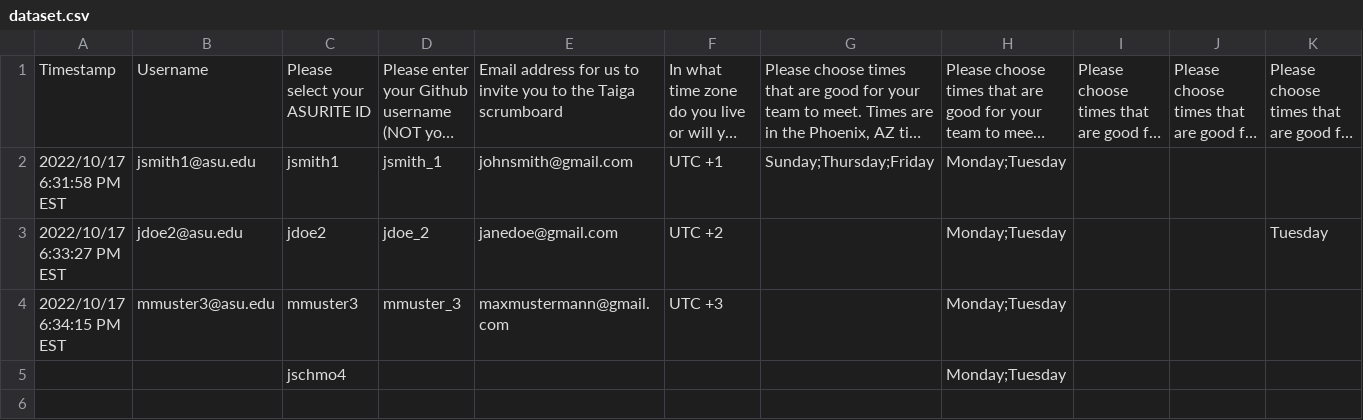
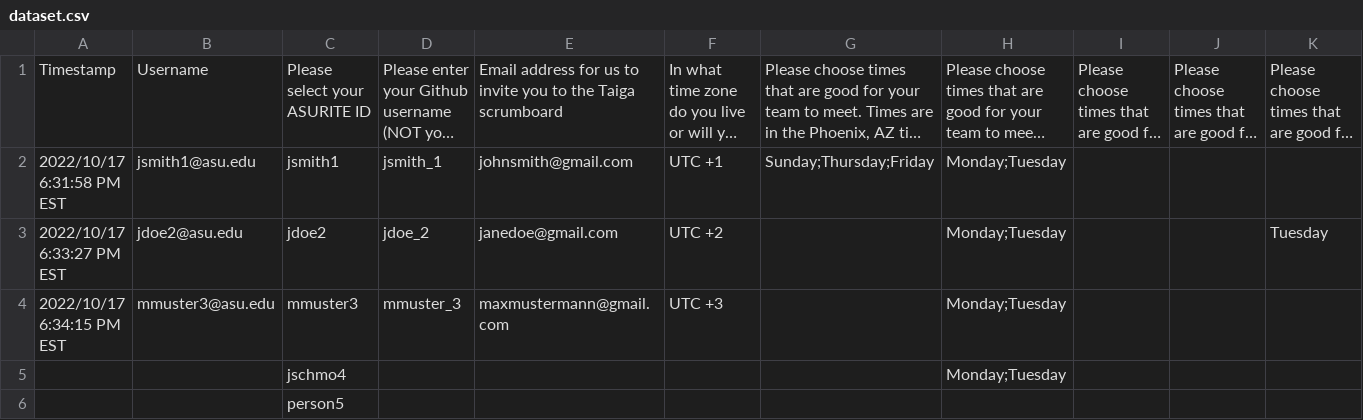
Before and after one commit to silentE3/groupCapstone, a CSV file: dataset.csv, drawn as a sheet; only a part is shown; long unchanged cells end in …; rows hold the shown columns only; the diff names each change by its address in the sheet, - before the commit and + after, or states it on an @@ line.

```diff
--- a/dataset.csv
+++ b/dataset.csv
+row 6:  |  | person5
```
Also changed, not shown: 2 other files.
